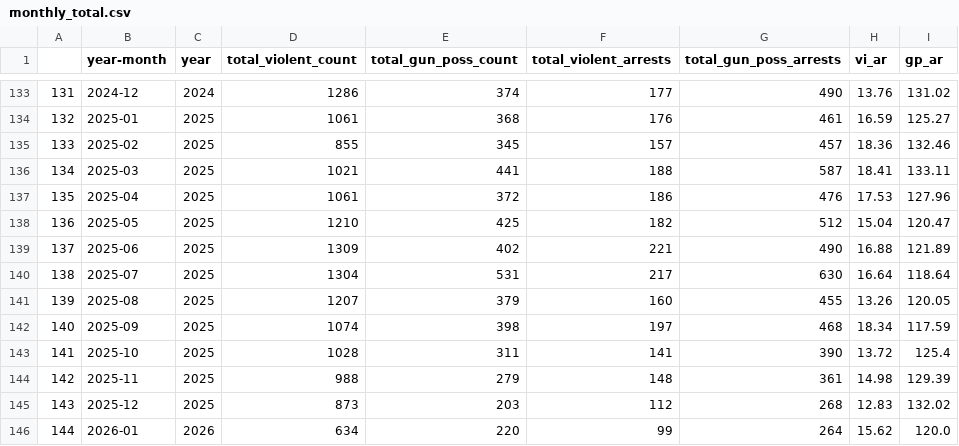
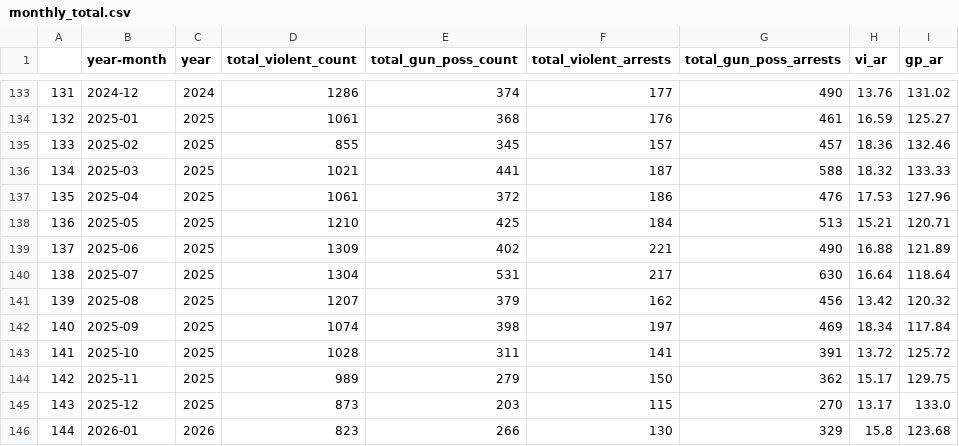
Before and after one commit to clohertyg/street3, a CSV file: data/monthly_total.csv, drawn as a sheet; only a part is shown, gaps mark what is left out; the diff covers the shown part only.

```diff
--- a/data/monthly_total.csv
+++ b/data/monthly_total.csv
@@ -135,12 +135,12 @@
 133,2025-02,2025,855,345,157,457,18.36,132.46
-134,2025-03,2025,1021,441,188,587,18.41,133.11
+134,2025-03,2025,1021,441,187,588,18.32,133.33
 135,2025-04,2025,1061,372,186,476,17.53,127.96
-136,2025-05,2025,1210,425,182,512,15.04,120.47
+136,2025-05,2025,1210,425,184,513,15.21,120.71
 137,2025-06,2025,1309,402,221,490,16.88,121.89
 138,2025-07,2025,1304,531,217,630,16.64,118.64
-139,2025-08,2025,1207,379,160,455,13.26,120.05
-140,2025-09,2025,1074,398,197,468,18.34,117.59
-141,2025-10,2025,1028,311,141,390,13.72,125.4
-142,2025-11,2025,988,279,148,361,14.98,129.39
-143,2025-12,2025,873,203,112,268,12.83,132.02
-144,2026-01,2026,634,220,99,264,15.62,120.0
+139,2025-08,2025,1207,379,162,456,13.42,120.32
+140,2025-09,2025,1074,398,197,469,18.34,117.84
+141,2025-10,2025,1028,311,141,391,13.72,125.72
+142,2025-11,2025,989,279,150,362,15.17,129.75
+143,2025-12,2025,873,203,115,270,13.17,133.0
+144,2026-01,2026,823,266,130,329,15.8,123.68
```
Also changed, not shown: 10 edited cells elsewhere in this file, data/gp_co_pivot.csv, data/three_yr_avgs.csv, 2 other files.
